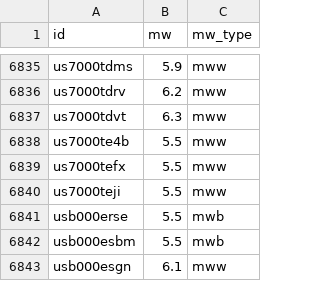
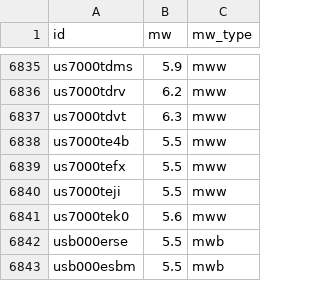
Before and after one commit to judithhubbard/earthquake-stats, a CSV file: pipeline/mw.csv, drawn as a sheet; only a part is shown, gaps mark what is left out; the shorter side is filled out with more unchanged rows; the diff names each change by its address in the sheet, - before the commit and + after, or states it on an @@ line.

```diff
--- a/pipeline/mw.csv
+++ b/pipeline/mw.csv
+row 6841: us7000tek0 | 5.6 | mww
```
